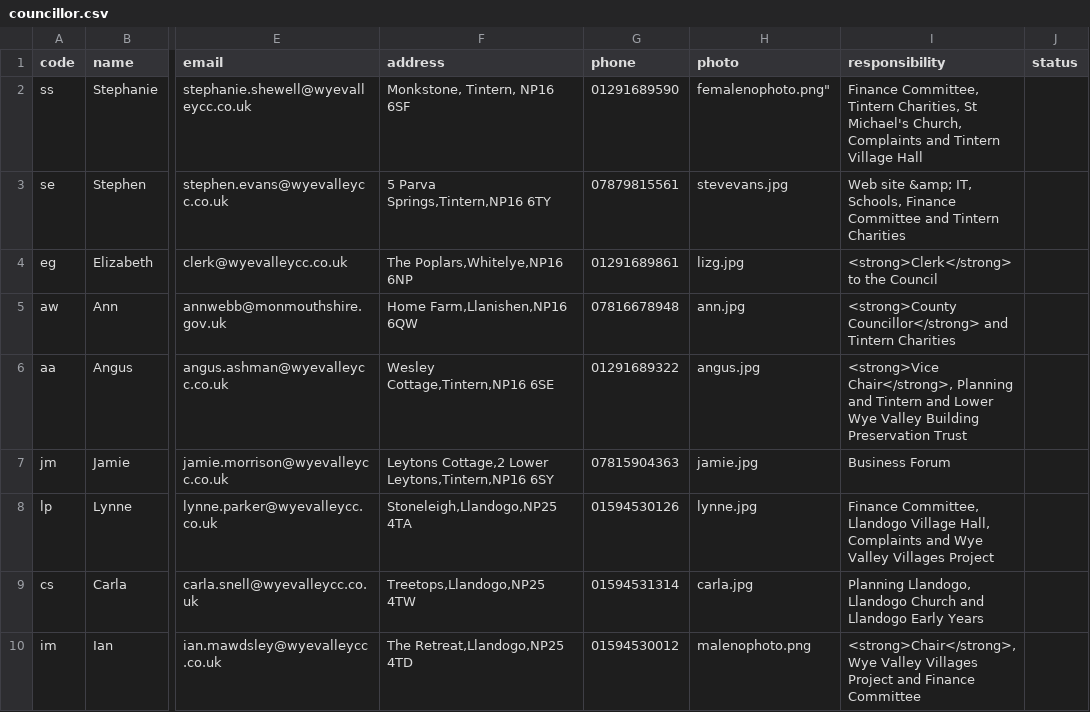
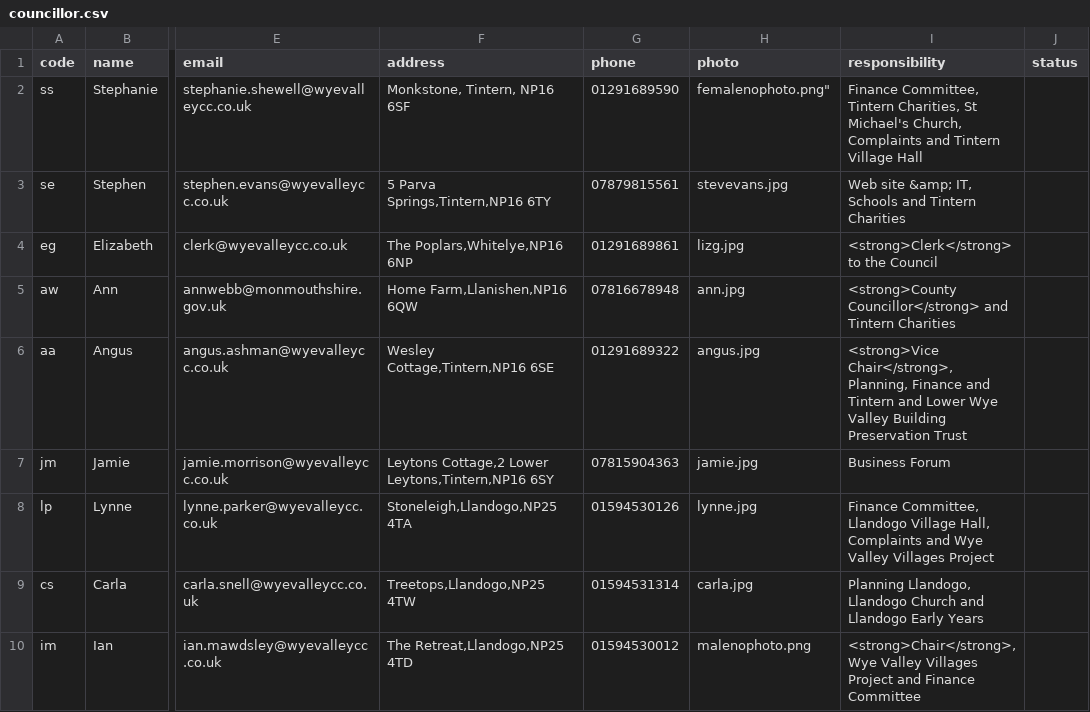
Before and after one commit to gitforsteve/wyevalleycc, a CSV file: data/councillor.csv, drawn as a sheet; only a part is shown, gaps mark what is left out; the diff names each change by its address in the sheet, - before the commit and + after, or states it on an @@ line.

```diff
--- a/data/councillor.csv
+++ b/data/councillor.csv
-I3 (responsibility): …&amp; IT, Schools, Finance Committee and Tintern…
+I3 (responsibility): …&amp; IT, Schools and Tintern…
-I6 (responsibility): <strong>Vice Chair</strong>, Planning and Tintern…
+I6 (responsibility): <strong>Vice Chair</strong>, Planning, Finance and Tintern…
```
Also changed, not shown: data/event.csv, 5 other files.
